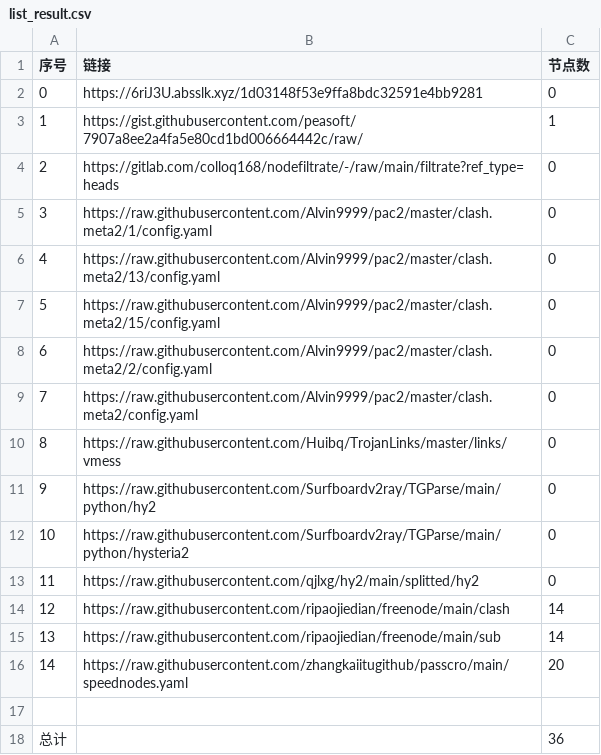
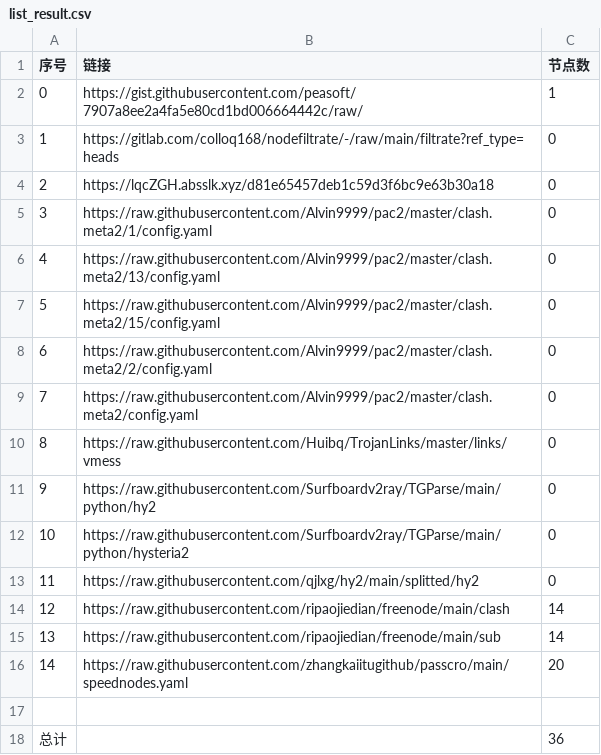
Before and after one commit to my-tv1/NoMoreWalls, a CSV file: list_result.csv, drawn as a sheet.

```diff
--- a/list_result.csv
+++ b/list_result.csv
@@ -1,5 +1,5 @@
 序号,链接,节点数
-0,https://6riJ3U.absslk.xyz/1d03148f53e9ffa8bdc32591e4bb9281,0
-1,https://gist.githubusercontent.com/peasoft/7907a8ee2a4fa5e80cd1bd006664442c/raw/,1
-2,https://gitlab.com/colloq168/nodefiltrate/-/raw/main/filtrate?ref_type=heads,0
+0,https://gist.githubusercontent.com/peasoft/7907a8ee2a4fa5e80cd1bd006664442c/raw/,1
+1,https://gitlab.com/colloq168/nodefiltrate/-/raw/main/filtrate?ref_type=heads,0
+2,https://lqcZGH.absslk.xyz/d81e65457deb1c59d3f6bc9e63b30a18,0
 3,https://raw.githubusercontent.com/Alvin9999/pac2/master/clash.meta2/1/config.yaml,0
```
Also changed, not shown: 3 other files.
